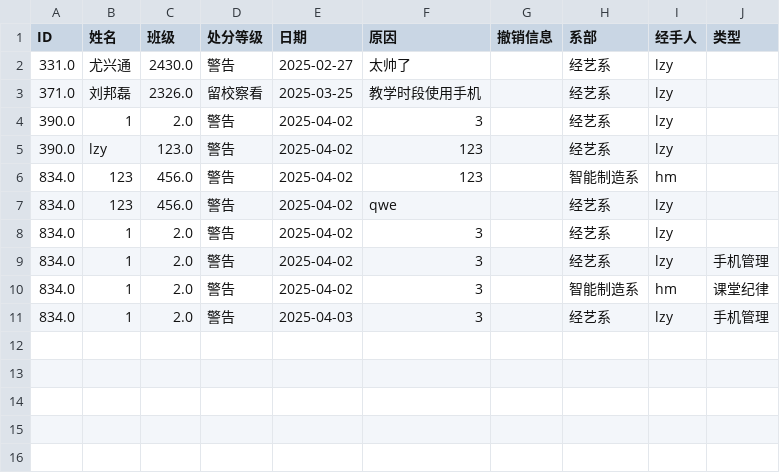
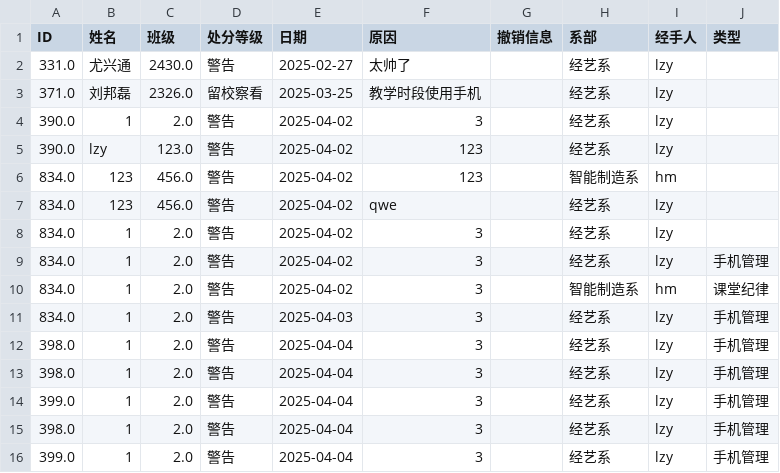
Before and after one commit to OXygenMoon/ArchiveSystem, a CSV file: data/archive.csv, drawn as a sheet; the diff names each change by its address in the sheet, - before the commit and + after, or states it on an @@ line.

```diff
--- a/data/archive.csv
+++ b/data/archive.csv
+row 12: 398.0 | 1 | 2.0 | 警告 | 2025-04-04 | 3 |  | 经艺系 | lzy | 手机管理
+row 13: 398.0 | 1 | 2.0 | 警告 | 2025-04-04 | 3 |  | 经艺系 | lzy | 手机管理
+row 14: 399.0 | 1 | 2.0 | 警告 | 2025-04-04 | 3 |  | 经艺系 | lzy | 手机管理
+row 15: 398.0 | 1 | 2.0 | 警告 | 2025-04-04 | 3 |  | 经艺系 | lzy | 手机管理
+row 16: 399.0 | 1 | 2.0 | 警告 | 2025-04-04 | 3 |  | 经艺系 | lzy | 手机管理
```
Also changed, not shown: 18 other files.
